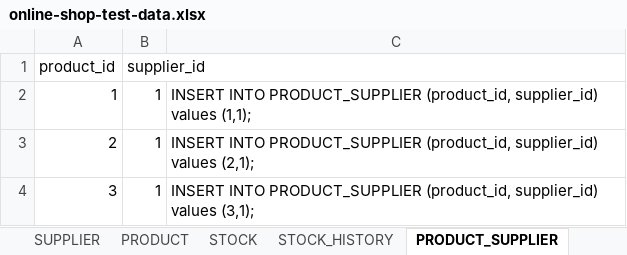
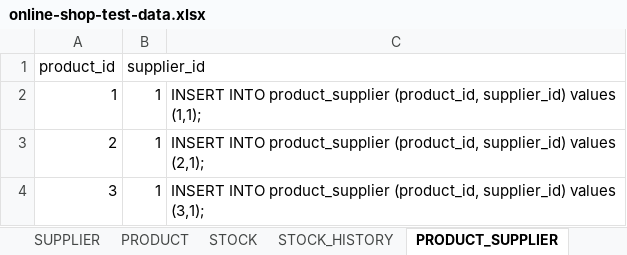
Before and after one commit to minlwin/spring-weekend-202603, an Excel workbook: ep16-spring-transaction/online-shop-test-data.xlsx, sheet PRODUCT_SUPPLIER, drawn as a sheet; values as stored, in another font and other column widths than the file's, no borders; the diff names each change by its address in the sheet, - before the commit and + after, or states it on an @@ line.

```diff
--- a/ep16-spring-transaction/online-shop-test-data.xlsx (sheet PRODUCT_SUPPLIER)
+++ b/ep16-spring-transaction/online-shop-test-data.xlsx (sheet PRODUCT_SUPPLIER)
-C2: INSERT INTO PRODUCT_SUPPLIER (product_id, supplier_id)…
+C2: INSERT INTO product_supplier (product_id, supplier_id)…
-C3: INSERT INTO PRODUCT_SUPPLIER (product_id, supplier_id)…
+C3: INSERT INTO product_supplier (product_id, supplier_id)…
-C4: INSERT INTO PRODUCT_SUPPLIER (product_id, supplier_id)…
+C4: INSERT INTO product_supplier (product_id, supplier_id)…
```
Also changed, not shown: sheet SUPPLIER, sheet STOCK_HISTORY, sheet PRODUCT, sheet STOCK, sheet PURCHASE_PRODUCT, sheet PURCHASE, 1 other file.
